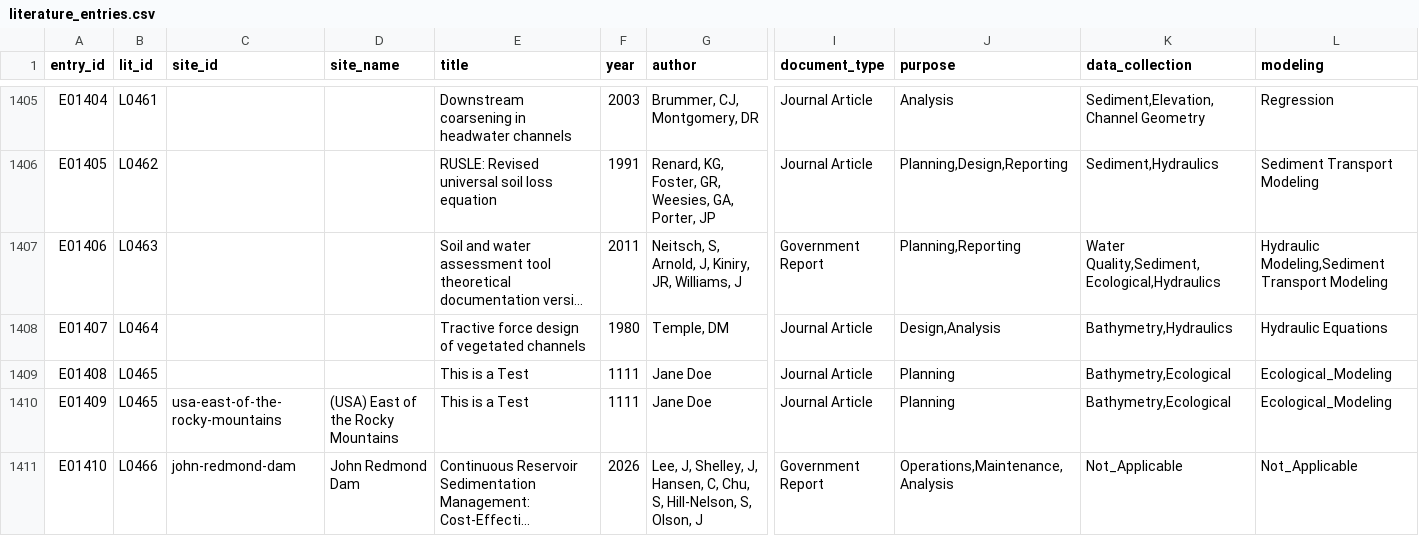
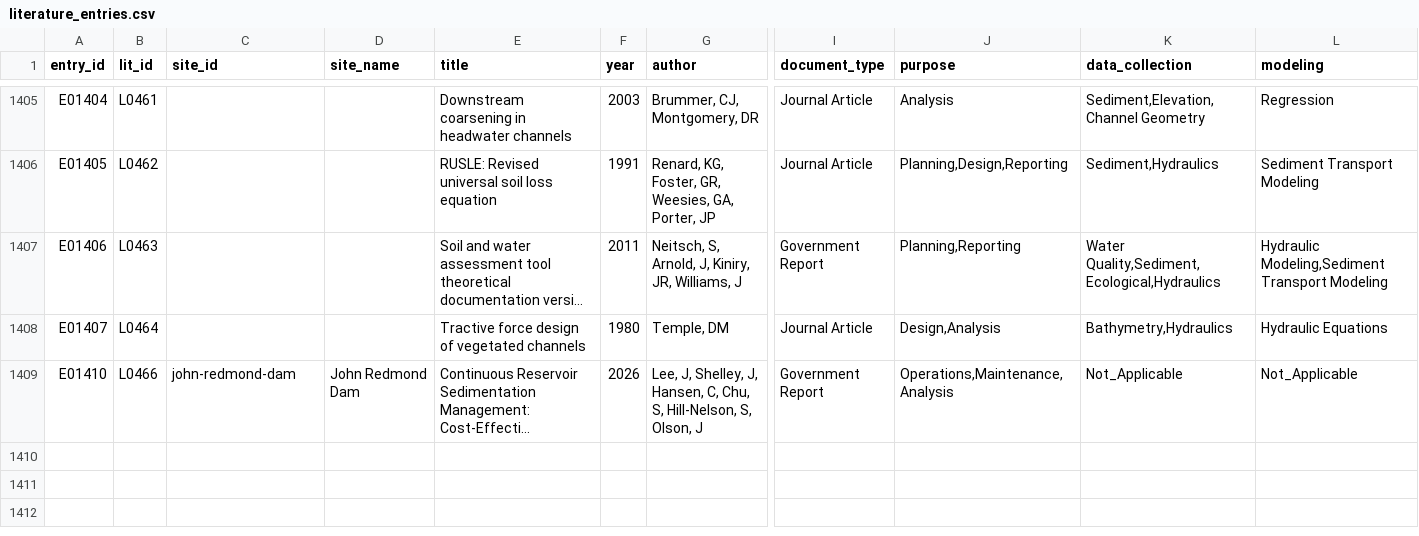
Before and after one commit to USACE-WRISES/resst-dev, a CSV file: data/literature_entries.csv, drawn as a sheet; only a part is shown, gaps mark what is left out; long unchanged cells end in …; rows hold the shown columns only; the diff names each change by its address in the sheet, - before the commit and + after, or states it on an @@ line.

Commit message:
Remove the test-record cluster from the production data (owner-approved)
data/sites.csv row 980 was an obvious test record live on the public map:
"Narnia Test 123" (nid 11111, "Darixaville, PR", Playdough Factory /
Monsters / Nightvision Goggles keywords). Audit showed it was half of a
cluster: literature L0465 "This is a Test" (Jane Doe, year 1111, geography
"Narnia") and its entries E01408/E01409 are the same test data. The owner
approved removing the whole cluster.

- Removed: sites.csv narnia-test-123 · literature.csv L0465 ·
  literature_entries.csv E01408+E01409 · the site's (already-rejected)
  crosswalk row. All five test-only keyword values leave the dataset with
  zero collateral (verified: no other row uses any of them).
- Counters: 979/466/1,410/1,192 -> 978/465/1,408/1,191 (general stays 214;
  filter baselines 8/77/42 unaffected). Assertions updated in engine/
  exporters unit tests and smoke/layout e2e, incl. the not-blank-guard
  baseline (1,189 -> 1,188: E01409 carried a document_type).
- scripts/migrate.mjs gains a loud warning: it rebuilds data/ from the
  frozen migration archive, so rerunning it would RESURRECT the removed
  records; its acceptance gates deliberately still assert the migration's
  own 979/466/1,410 output. MIGRATION-LOG's "11111" flag annotated resolved;
  DATA-EDITING's known-data-debt paragraph updated; PARITY counts row now
  978/465/1,408 with the removal noted.
- public/data regenerated (build:data); crosswalk + sediment rebuilt
  (identical except the dropped row).

Validation passes (warnings 120 -> 119; the narnia vocab-drift and nid-miss
warnings are gone). 134 unit + 64 e2e green.

```diff
--- a/data/literature_entries.csv
+++ b/data/literature_entries.csv
-row 1409: E01408 | L0465 |  |  | This is a Test | 1111 | Jane Doe | Journal Article | Planning | Bathymetry,Ecological | Ecological_Modeling
-row 1410: E01409 | L0465 | usa-east-of-the-rocky-mountains | (USA) East of the Rocky Mountains | This is a Test | 1111 | Jane Doe | Journal Article | Planning | Bathymetry,Ecological | Ecological_Modeling
```
Also changed, not shown: data/literature.csv, data/site_resnet_crosswalk.csv, 15 other files.
